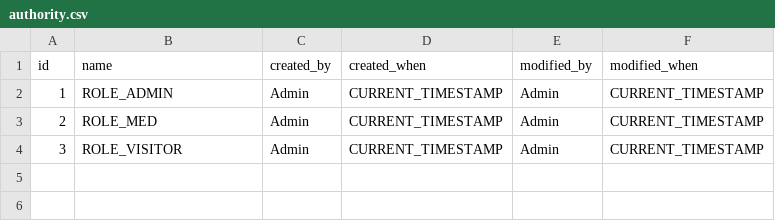
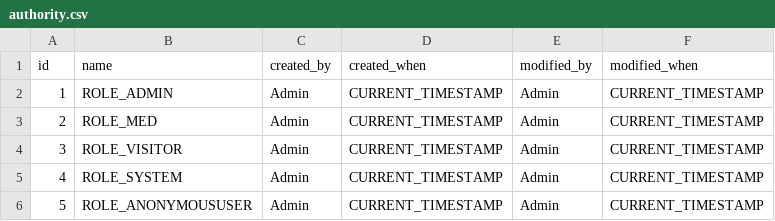
Before and after one commit to Rafkarimov/FinalProject, a CSV file: src/main/resources/db/changelog/data/authority.csv, drawn as a sheet; the diff names each change by its address in the sheet, - before the commit and + after, or states it on an @@ line.

```diff
--- a/src/main/resources/db/changelog/data/authority.csv
+++ b/src/main/resources/db/changelog/data/authority.csv
+row 5: 4 | ROLE_SYSTEM | Admin | CURRENT_TIMESTAMP | Admin | CURRENT_TIMESTAMP
+row 6: 5 | ROLE_ANONYMOUSUSER | Admin | CURRENT_TIMESTAMP | Admin | CURRENT_TIMESTAMP
```
Also changed, not shown: 4 other files.
